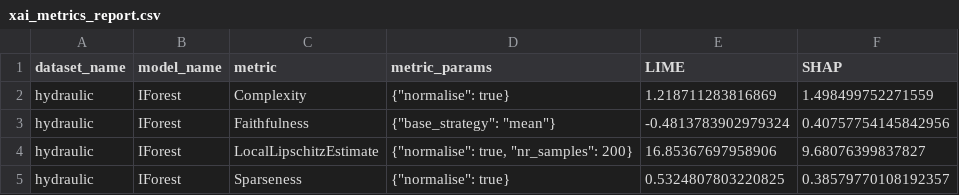
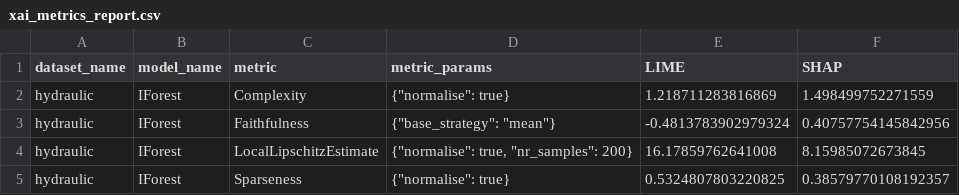
Before and after one commit to kdis-lab/XAIMetrics, a CSV file: examples/results/reports/xai_metrics_report.csv, drawn as a sheet.

```diff
--- a/examples/results/reports/xai_metrics_report.csv
+++ b/examples/results/reports/xai_metrics_report.csv
@@ -3,3 +3,3 @@ hydraulic,IForest,Complexity,"{""normalise"": true}",1.218711283816869,1.4984997
 hydraulic,IForest,Faithfulness,"{""base_strategy"": ""mean""}",-0.4813783902979324,0.40757754145842956
-hydraulic,IForest,LocalLipschitzEstimate,"{""normalise"": true, ""nr_samples"": 200}",16.85367697958906,9.68076399837827
+hydraulic,IForest,LocalLipschitzEstimate,"{""normalise"": true, ""nr_samples"": 200}",16.17859762641008,8.15985072673845
 hydraulic,IForest,Sparseness,"{""normalise"": true}",0.5324807803220825,0.38579770108192357
```
Also changed, not shown: 6 other files.
